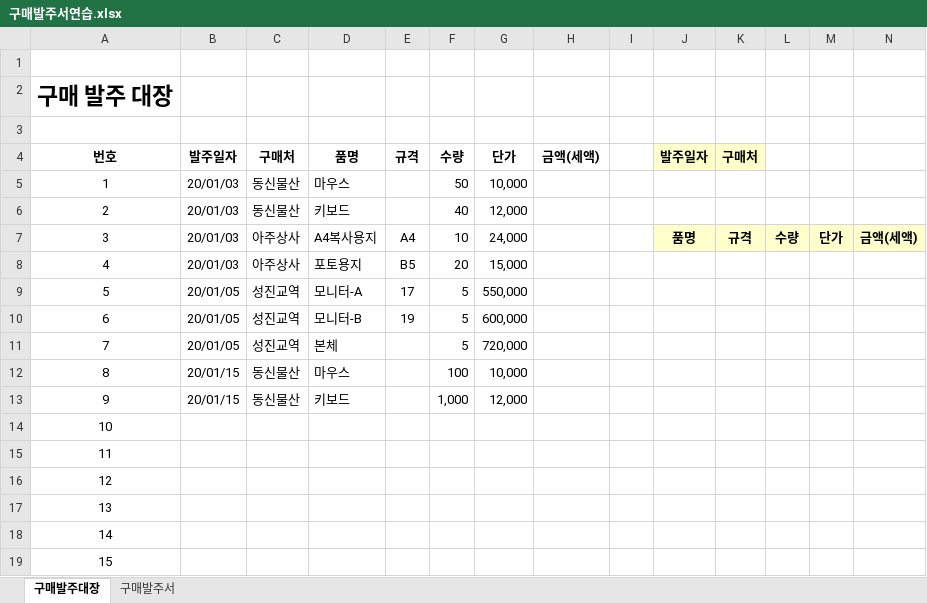
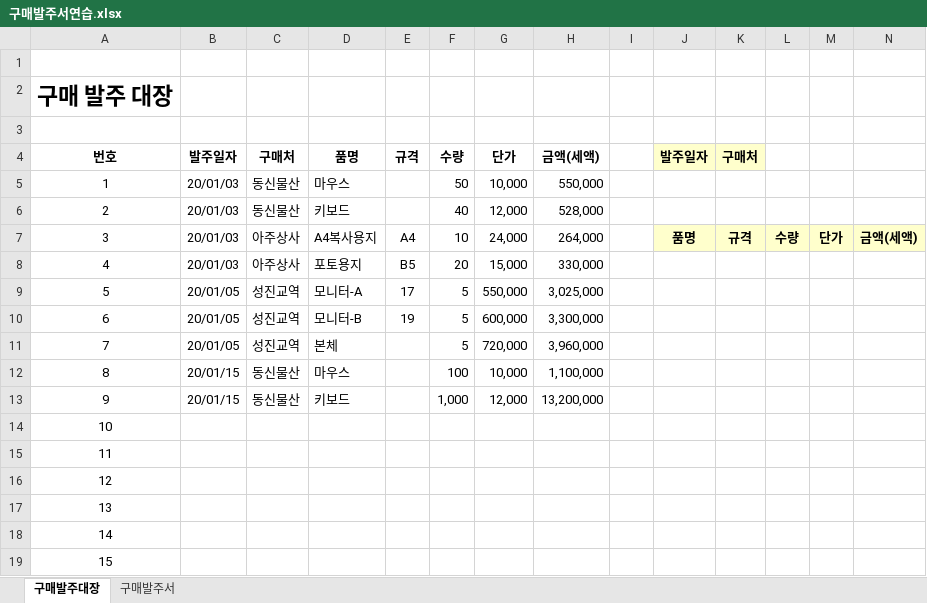
Before and after one commit to yonghun16/Study, an Excel workbook: Data_analysis/Excel_함수_매크로_실무_적용/총무경리/구매발주서/구매발주서연습.xlsx, sheet 구매발주대장, drawn as a sheet; only a part is shown; values as stored, in another font and other column widths than the file's, no borders; charts and pictures not drawn; the diff names each change by its address in the sheet, - before the commit and + after, or states it on an @@ line.

Commit message:
Update 구매발주서연습.xlsx

```diff
--- a/Data_analysis/Excel_함수_매크로_실무_적용/총무경리/구매발주서/구매발주서연습.xlsx (sheet 구매발주대장)
+++ b/Data_analysis/Excel_함수_매크로_실무_적용/총무경리/구매발주서/구매발주서연습.xlsx (sheet 구매발주대장)
-H5 (금액(세액)): (empty)
+H5 (금액(세액)): 550,000
-H6 (금액(세액)): (empty)
+H6 (금액(세액)): 528,000
-H7 (금액(세액)): (empty)
+H7 (금액(세액)): 264,000
-H8 (금액(세액)): (empty)
+H8 (금액(세액)): 330,000
-H9 (금액(세액)): (empty)
+H9 (금액(세액)): 3,025,000
-H10 (금액(세액)): (empty)
+H10 (금액(세액)): 3,300,000
-H11 (금액(세액)): (empty)
+H11 (금액(세액)): 3,960,000
-H12 (금액(세액)): (empty)
+H12 (금액(세액)): 1,100,000
-H13 (금액(세액)): (empty)
+H13 (금액(세액)): 13,200,000
```
Also changed, not shown: charts or pictures.
